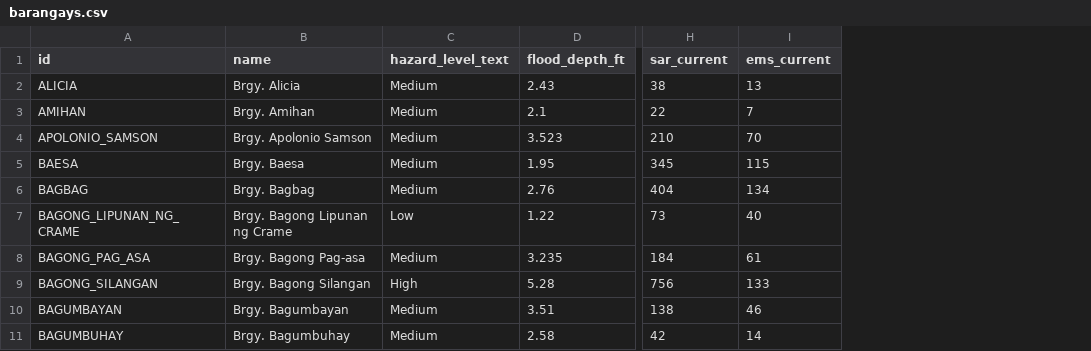
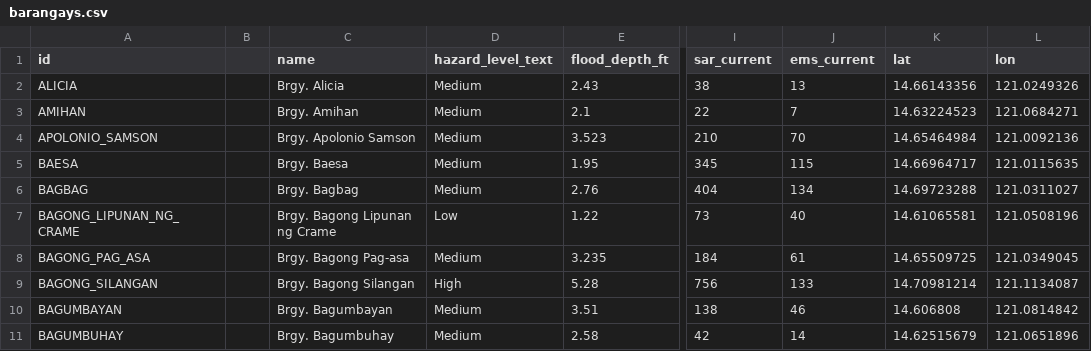
Before and after one commit to CS-4-3-Group-4/ThesisToolBackend, a CSV file: data/barangays.csv, drawn as a sheet; only a part is shown, gaps mark what is left out; the diff names each change by its address in the sheet, - before the commit and + after, or states it on an @@ line.

Commit message:
feat: Enhance EFA and FA with Distance-Aware Diagnostics and Flow Allocation Improvements
- Added diagnostics to EFARunner and FARunner to indicate if geographical data is present and if the optimizer is distance-aware.
- Refactored FlowAllocator to prioritize self-flows for each barangay and ensure that total allocations match requested amounts exactly.
- Introduced a new method, scaleAndRoundToSum, to handle scaling and rounding of flow allocations to integers while maintaining the exact total.
- Updated flow matching logic to use long instead of double for demand and surplus calculations, improving precision and correctness.

```diff
--- a/data/barangays.csv
+++ b/data/barangays.csv
+column B, empty
+column K (lat), rows 2-11: 14.66143356 | 14.63224523 | 14.65464984 | 14.66964717 | 14.69723288 | 14.61065581 | 14.65509725 | 14.70981214 | 14.606808 | 14.62515679
+column L (lon), rows 2-11: 121.0249326 | 121.0684271 | 121.0092136 | 121.0115635 | 121.0311027 | 121.0508196 | 121.0349045 | 121.1134087 | 121.0814842 | 121.0651896
```
Also changed, not shown: 3 other files.
